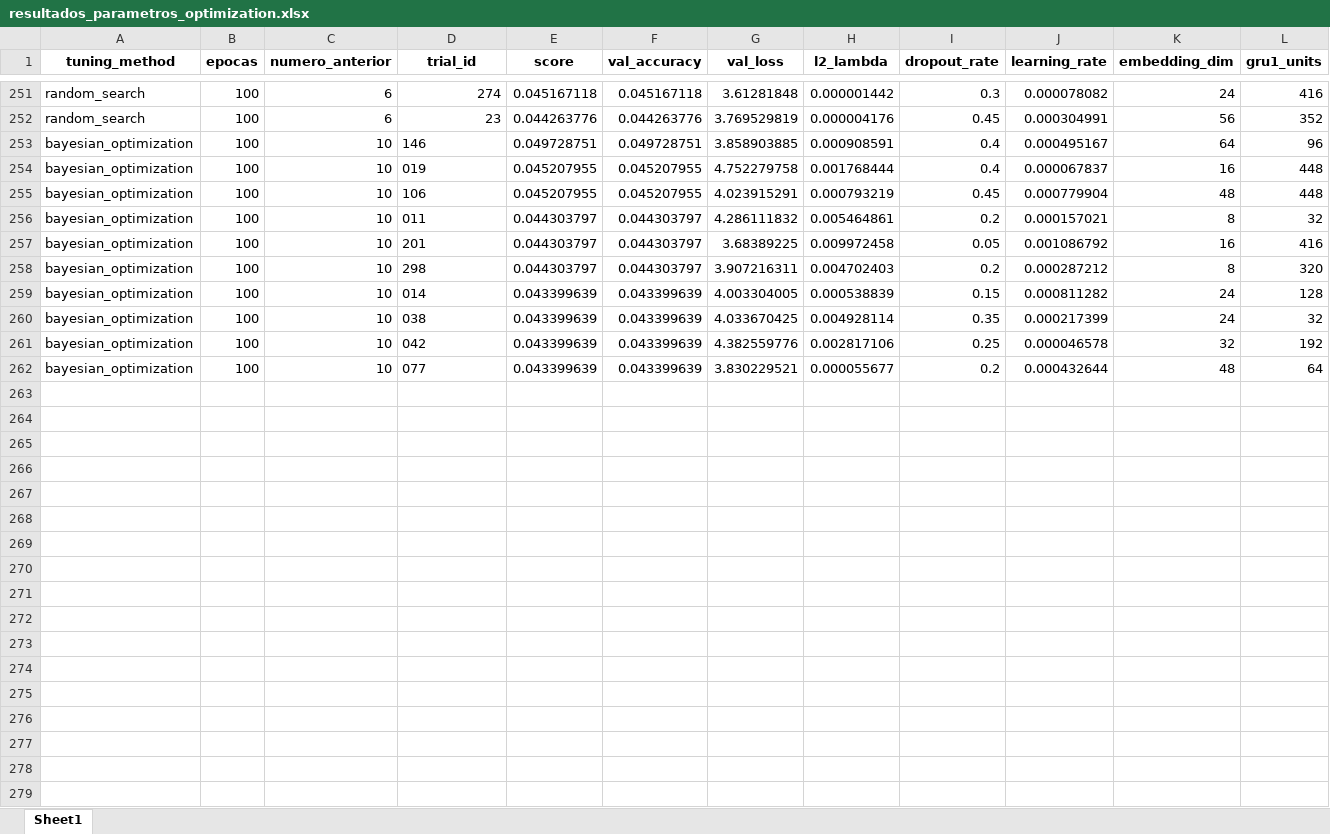
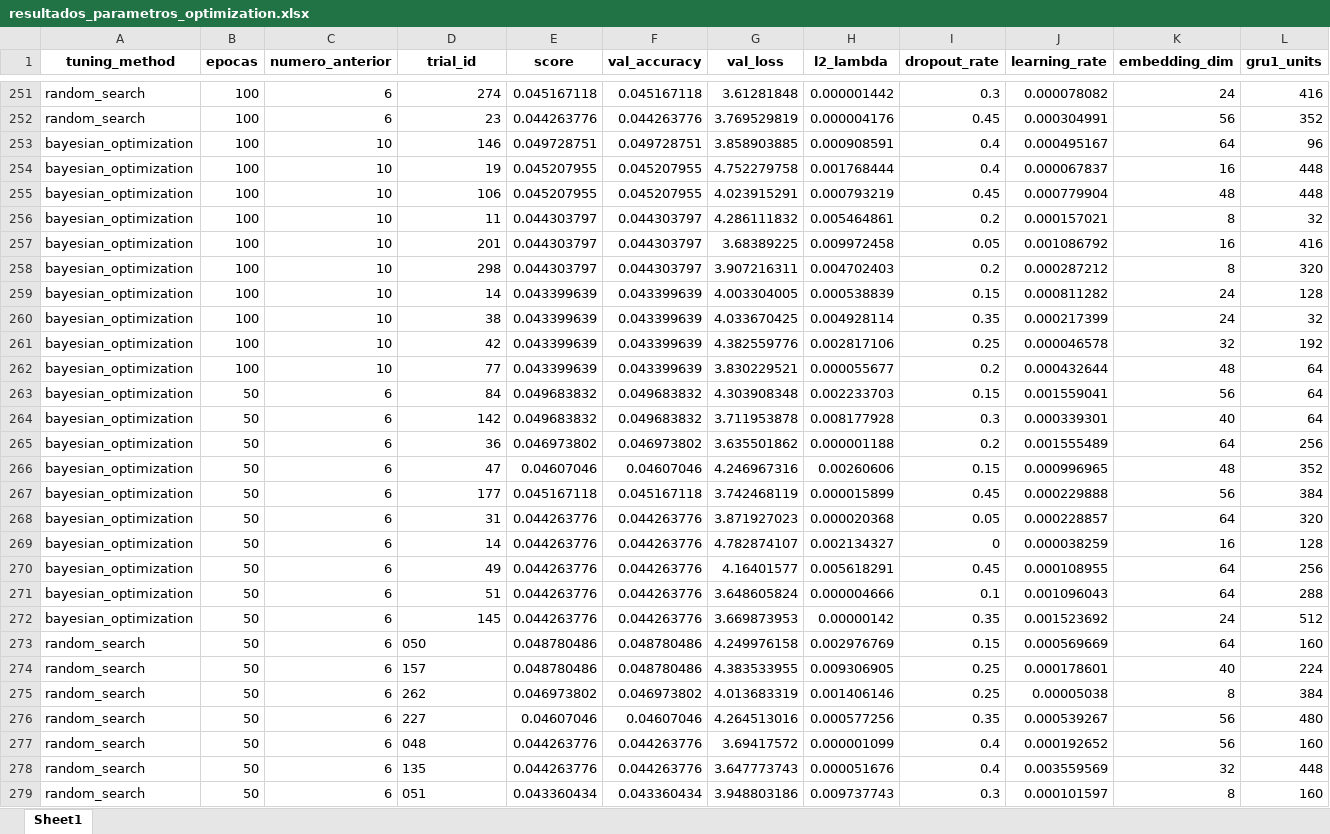
Before and after one commit to jonatha1992/Predictor_ruleta, an Excel workbook: resultados_parametros_optimization.xlsx, sheet Sheet1, drawn as a sheet; only a part is shown, gaps mark what is left out; values as stored, in another font and other column widths than the file's, no borders; rows hold the shown columns only; the diff covers the shown part only; the diff names each change by its address in the sheet, - before the commit and + after, or states it on an @@ line.

Commit message:
nuevo datos y archvios de busqueda de parametros

```diff
--- a/resultados_parametros_optimization.xlsx (sheet Sheet1)
+++ b/resultados_parametros_optimization.xlsx (sheet Sheet1)
-D253 alignment: left
+D253 alignment: right
-D254 (trial_id): 019
+D254 (trial_id): 19
-D255 alignment: left
+D255 alignment: right
-D256 (trial_id): 011
+D256 (trial_id): 11
-D257:D258 alignment: left
+D257:D258 alignment: right
-D259 (trial_id): 014
+D259 (trial_id): 14
-D260 (trial_id): 038
+D260 (trial_id): 38
-D261 (trial_id): 042
+D261 (trial_id): 42
-D262 (trial_id): 077
+D262 (trial_id): 77
+row 263: bayesian_optimization | 50 | 6 | 84 | 0.049683832 | 0.049683832 | 4.303908348 | 0.002233703 | 0.15 | 0.001559041 | 56 | 64
+row 264: bayesian_optimization | 50 | 6 | 142 | 0.049683832 | 0.049683832 | 3.711953878 | 0.008177928 | 0.3 | 0.000339301 | 40 | 64
+row 265: bayesian_optimization | 50 | 6 | 36 | 0.046973802 | 0.046973802 | 3.635501862 | 0.000001188 | 0.2 | 0.001555489 | 64 | 256
+row 266: bayesian_optimization | 50 | 6 | 47 | 0.04607046 | 0.04607046 | 4.246967316 | 0.00260606 | 0.15 | 0.000996965 | 48 | 352
+row 267: bayesian_optimization | 50 | 6 | 177 | 0.045167118 | 0.045167118 | 3.742468119 | 0.000015899 | 0.45 | 0.000229888 | 56 | 384
+row 268: bayesian_optimization | 50 | 6 | 31 | 0.044263776 | 0.044263776 | 3.871927023 | 0.000020368 | 0.05 | 0.000228857 | 64 | 320
+row 269: bayesian_optimization | 50 | 6 | 14 | 0.044263776 | 0.044263776 | 4.782874107 | 0.002134327 | 0 | 0.000038259 | 16 | 128
+row 270: bayesian_optimization | 50 | 6 | 49 | 0.044263776 | 0.044263776 | 4.16401577 | 0.005618291 | 0.45 | 0.000108955 | 64 | 256
+row 271: bayesian_optimization | 50 | 6 | 51 | 0.044263776 | 0.044263776 | 3.648605824 | 0.000004666 | 0.1 | 0.001096043 | 64 | 288
+row 272: bayesian_optimization | 50 | 6 | 145 | 0.044263776 | 0.044263776 | 3.669873953 | 0.00000142 | 0.35 | 0.001523692 | 24 | 512
+row 273: random_search | 50 | 6 | 050 | 0.048780486 | 0.048780486 | 4.249976158 | 0.002976769 | 0.15 | 0.000569669 | 64 | 160
+row 274: random_search | 50 | 6 | 157 | 0.048780486 | 0.048780486 | 4.383533955 | 0.009306905 | 0.25 | 0.000178601 | 40 | 224
+row 275: random_search | 50 | 6 | 262 | 0.046973802 | 0.046973802 | 4.013683319 | 0.001406146 | 0.25 | 0.00005038 | 8 | 384
+row 276: random_search | 50 | 6 | 227 | 0.04607046 | 0.04607046 | 4.264513016 | 0.000577256 | 0.35 | 0.000539267 | 56 | 480
+row 277: random_search | 50 | 6 | 048 | 0.044263776 | 0.044263776 | 3.69417572 | 0.000001099 | 0.4 | 0.000192652 | 56 | 160
+row 278: random_search | 50 | 6 | 135 | 0.044263776 | 0.044263776 | 3.647773743 | 0.000051676 | 0.4 | 0.003559569 | 32 | 448
+row 279: random_search | 50 | 6 | 051 | 0.043360434 | 0.043360434 | 3.948803186 | 0.009737743 | 0.3 | 0.000101597 | 8 | 160
```
Also changed, not shown: 3 added rows elsewhere in this sheet, 1 other file.
